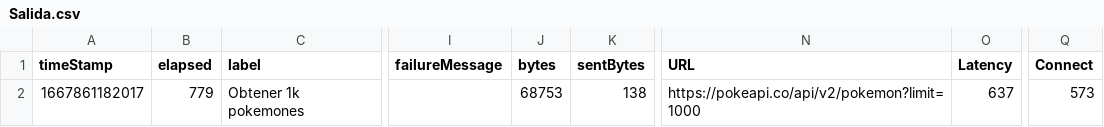
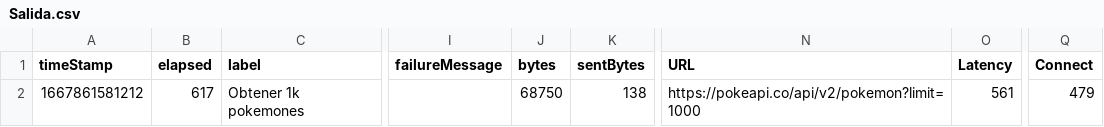
Before and after one commit to Marvin25ronal/destinationrepo3, a CSV file: jmeter/Salida.csv, drawn as a sheet; only a part is shown, gaps mark what is left out; the diff names each change by its address in the sheet, - before the commit and + after, or states it on an @@ line.

```diff
--- a/jmeter/Salida.csv
+++ b/jmeter/Salida.csv
-A2 (timeStamp): 1667861182017
+A2 (timeStamp): 1667861581212
-B2 (elapsed): 779
+B2 (elapsed): 617
-J2 (bytes): 68753
+J2 (bytes): 68750
-O2 (Latency): 637
+O2 (Latency): 561
-Q2 (Connect): 573
+Q2 (Connect): 479
```
Also changed, not shown: 9 other files.
